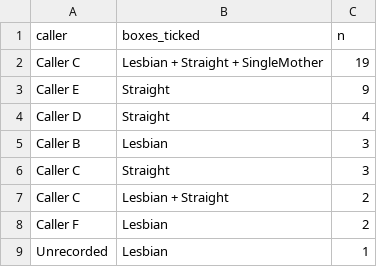
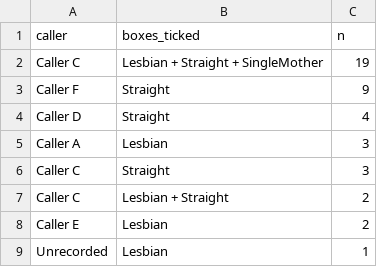
Before and after one commit to mufflyt/LABUBU, a CSV file: mysterycall_outputs/restriction_checkbox_by_caller.csv, drawn as a sheet.

```diff
--- a/mysterycall_outputs/restriction_checkbox_by_caller.csv
+++ b/mysterycall_outputs/restriction_checkbox_by_caller.csv
@@ -2,8 +2,8 @@
 "Caller C","Lesbian + Straight + SingleMother",19
-"Caller E","Straight",9
+"Caller F","Straight",9
 "Caller D","Straight",4
-"Caller B","Lesbian",3
+"Caller A","Lesbian",3
 "Caller C","Straight",3
 "Caller C","Lesbian + Straight",2
-"Caller F","Lesbian",2
+"Caller E","Lesbian",2
 "Unrecorded","Lesbian",1
```
Also changed, not shown: mysterycall_outputs/matched_reached_wide.csv, mysterycall_outputs/matched_wait_wide.csv, 28 other files.
